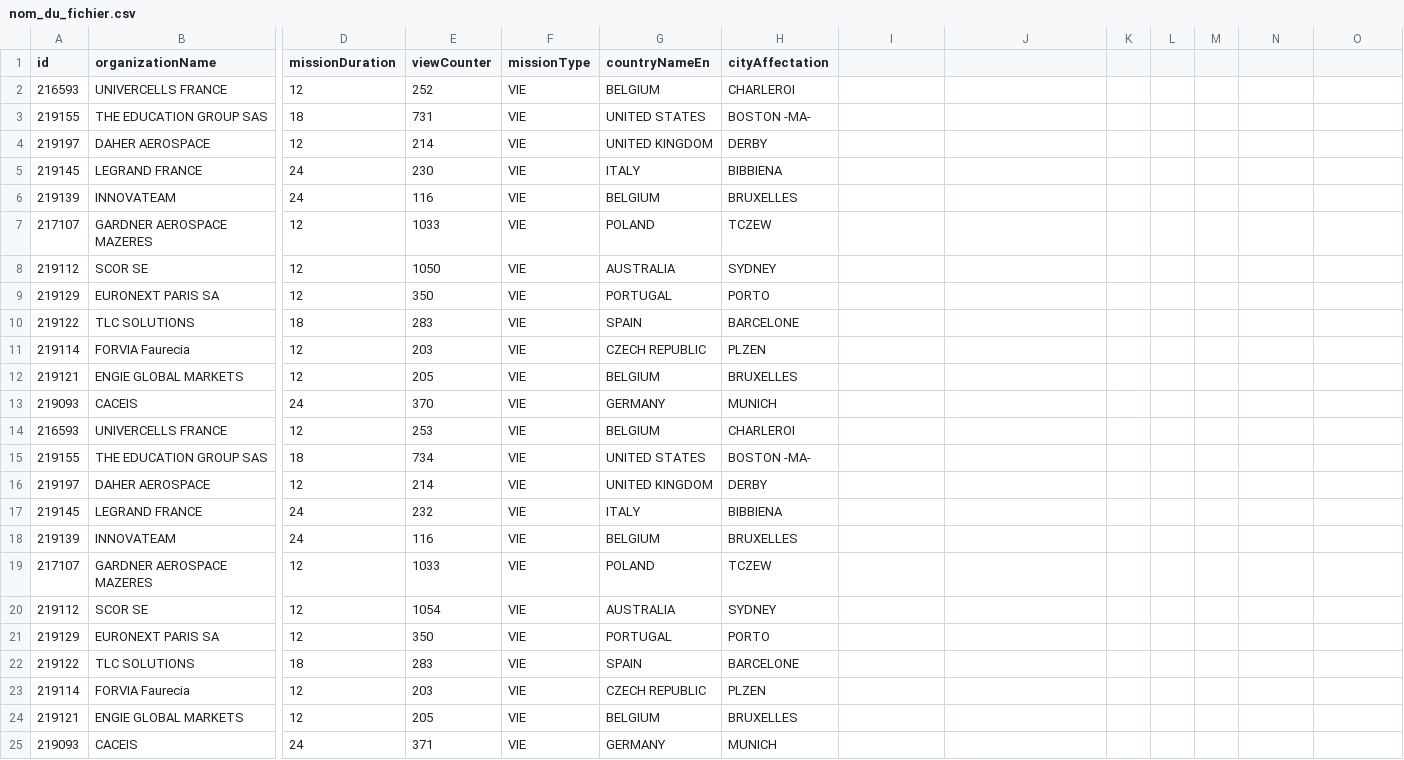
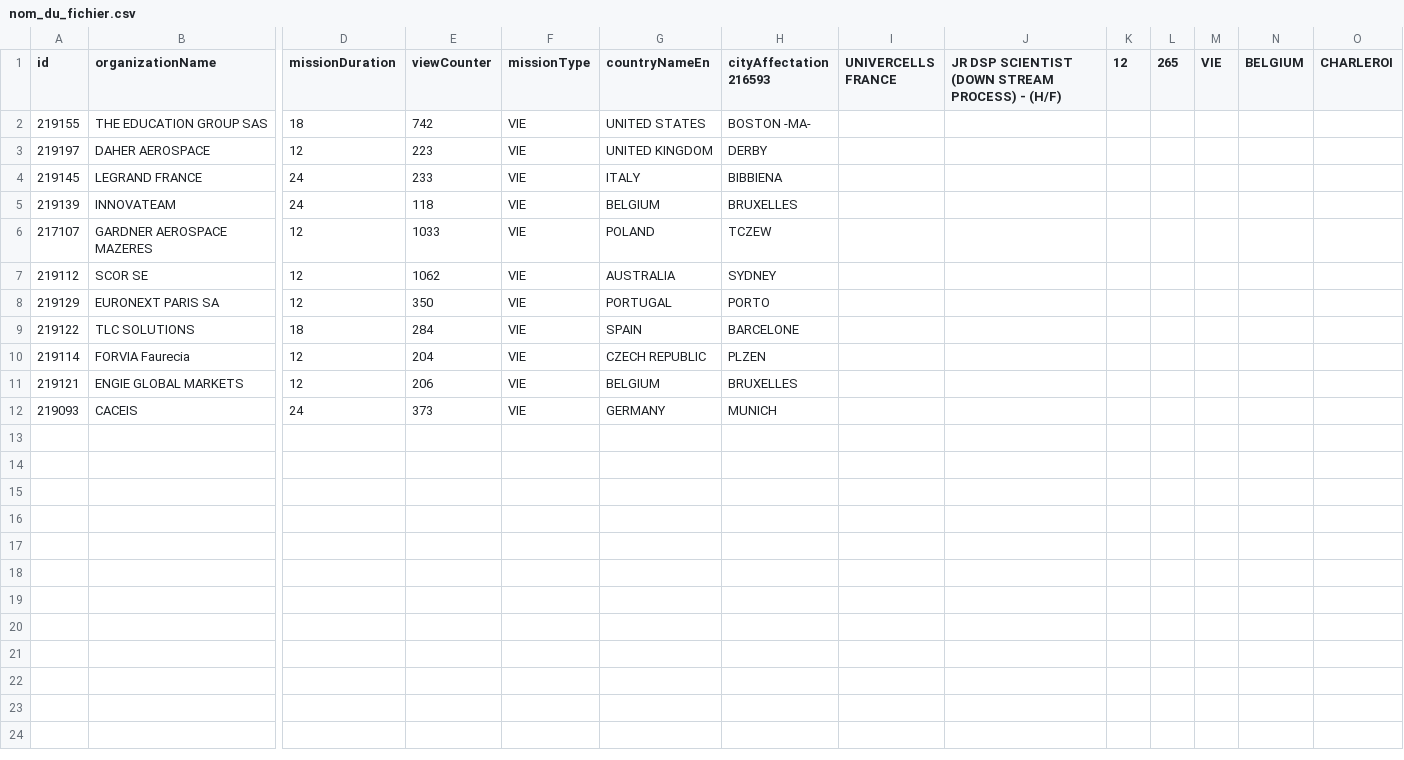
Before and after one commit to mohamedzenatiofficiel/VIE_API, a CSV file: nom_du_fichier.csv, drawn as a sheet; only a part is shown, gaps mark what is left out; removed rows and columns are numbered as before the commit, all else as after; rows hold the shown columns only; the diff names each change by its address in the sheet, - before the commit and + after, or states it on an @@ line.

```diff
--- a/nom_du_fichier.csv
+++ b/nom_du_fichier.csv
-H1: cityAffectation
+H1: cityAffectation 216593
-I1: (empty)
+I1: UNIVERCELLS FRANCE
-J1: (empty)
+J1: JR DSP SCIENTIST (DOWN STREAM PROCESS) - (H/F)
-K1: (empty)
+K1: 12
-L1: (empty)
+L1: 265
-M1: (empty)
+M1: VIE
-N1: (empty)
+N1: BELGIUM
-O1: (empty)
+O1: CHARLEROI
-row 2: 216593 | UNIVERCELLS FRANCE | 12 | 252 | VIE | BELGIUM | CHARLEROI
-E2 (viewCounter): 731
+E2 (viewCounter): 742
-E3 (viewCounter): 214
+E3 (viewCounter): 223
-E4 (viewCounter): 230
+E4 (viewCounter): 233
-E5 (viewCounter): 116
+E5 (viewCounter): 118
-E7 (viewCounter): 1050
+E7 (viewCounter): 1062
-E9 (viewCounter): 283
+E9 (viewCounter): 284
-E10 (viewCounter): 203
+E10 (viewCounter): 204
-E11 (viewCounter): 205
+E11 (viewCounter): 206
-E12 (viewCounter): 370
+E12 (viewCounter): 373
-row 14: 216593 | UNIVERCELLS FRANCE | 12 | 253 | VIE | BELGIUM | CHARLEROI
-row 15: 219155 | THE EDUCATION GROUP SAS | 18 | 734 | VIE | UNITED STATES | BOSTON -MA-
-row 16: 219197 | DAHER AEROSPACE | 12 | 214 | VIE | UNITED KINGDOM | DERBY
-row 17: 219145 | LEGRAND FRANCE | 24 | 232 | VIE | ITALY | BIBBIENA
-row 18: 219139 | INNOVATEAM | 24 | 116 | VIE | BELGIUM | BRUXELLES
-row 19: 217107 | GARDNER AEROSPACE MAZERES | 12 | 1033 | VIE | POLAND | TCZEW
-row 20: 219112 | SCOR SE | 12 | 1054 | VIE | AUSTRALIA | SYDNEY
-row 21: 219129 | EURONEXT PARIS SA | 12 | 350 | VIE | PORTUGAL | PORTO
-row 22: 219122 | TLC SOLUTIONS | 18 | 283 | VIE | SPAIN | BARCELONE
-row 23: 219114 | FORVIA Faurecia | 12 | 203 | VIE | CZECH REPUBLIC | PLZEN
-row 24: 219121 | ENGIE GLOBAL MARKETS | 12 | 205 | VIE | BELGIUM | BRUXELLES
-row 25: 219093 | CACEIS | 24 | 371 | VIE | GERMANY | MUNICH
```
Also changed, not shown: 1 other file.
